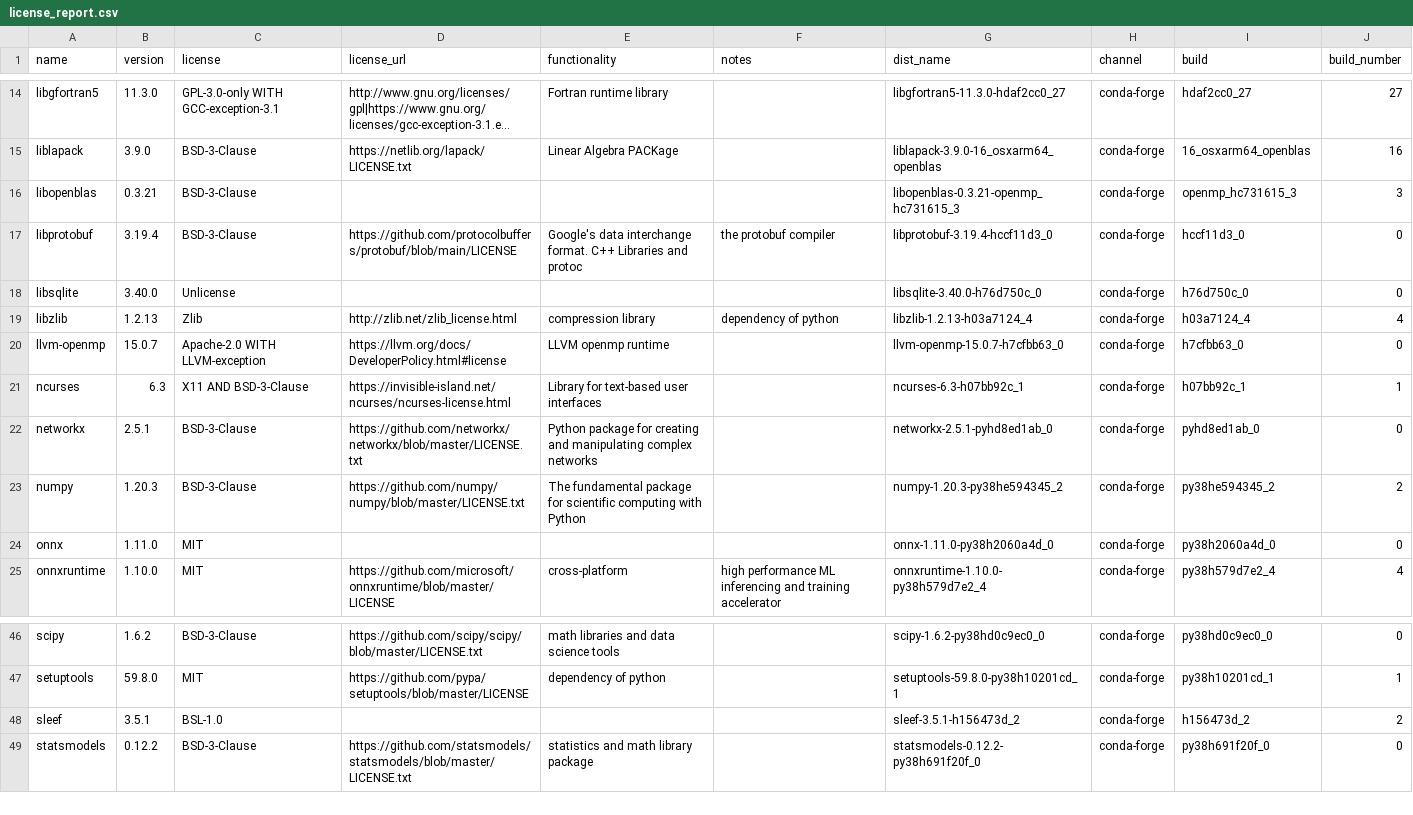
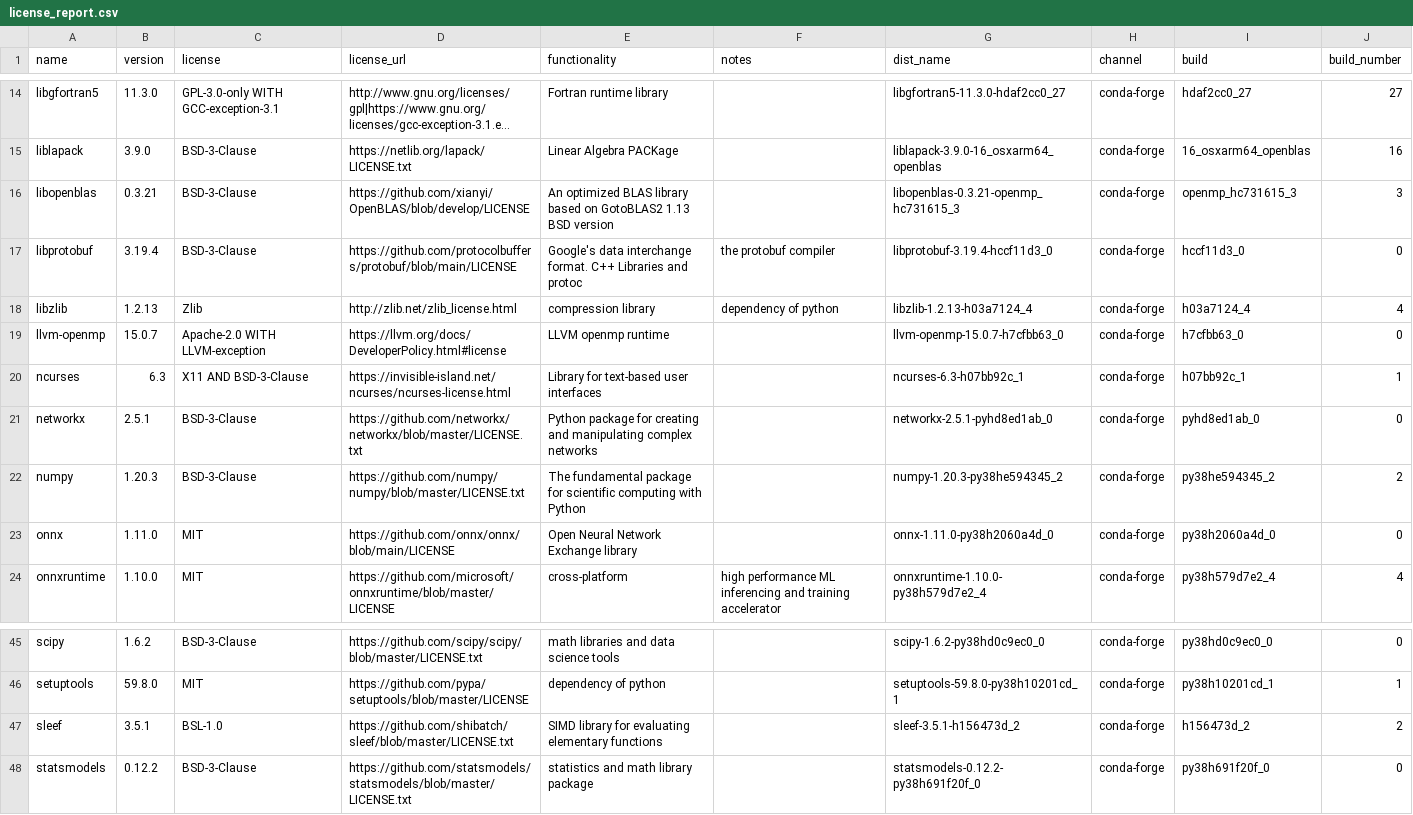
Before and after one commit to splunk/Splunk-python-for-scientific-computing, a CSV file: darwin_arm64/license_report.csv, drawn as a sheet; only a part is shown, gaps mark what is left out; long unchanged cells end in …; removed rows and columns are numbered as before the commit, all else as after; the diff names each change by its address in the sheet, - before the commit and + after, or states it on an @@ line.

```diff
--- a/darwin_arm64/license_report.csv
+++ b/darwin_arm64/license_report.csv
-D16 (license_url): (empty)
+D16 (license_url): https://github.com/xianyi/OpenBLAS/blob/develop/LICENSE
-E16 (functionality): (empty)
+E16 (functionality): An optimized BLAS library based on GotoBLAS2 1.13 BSD version
-row 18: libsqlite | 3.40.0 | Unlicense |  |  |  | libsqlite-3.40.0-h76d750c_0 | conda-forge | h76d750c_0 | 0
-D23 (license_url): (empty)
+D23 (license_url): https://github.com/onnx/onnx/blob/main/LICENSE
-E23 (functionality): (empty)
+E23 (functionality): Open Neural Network Exchange library
-D47 (license_url): (empty)
+D47 (license_url): https://github.com/shibatch/sleef/blob/master/LICENSE.txt
-E47 (functionality): (empty)
+E47 (functionality): SIMD library for evaluating elementary functions
```
Also changed, not shown: darwin_x86_64/license_report.csv, linux_x86_64/license_report.csv, 43 other files.
